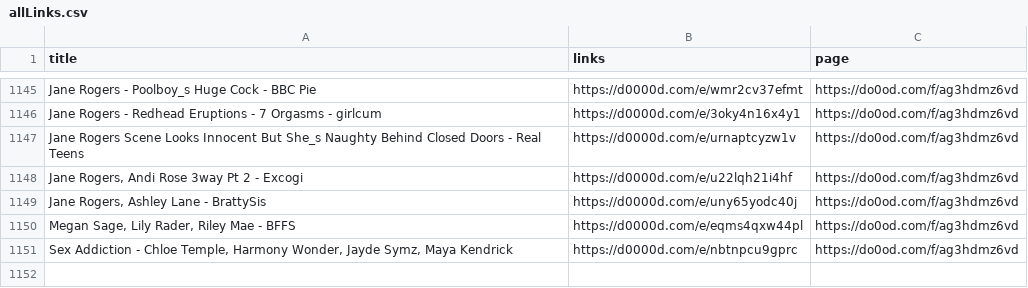
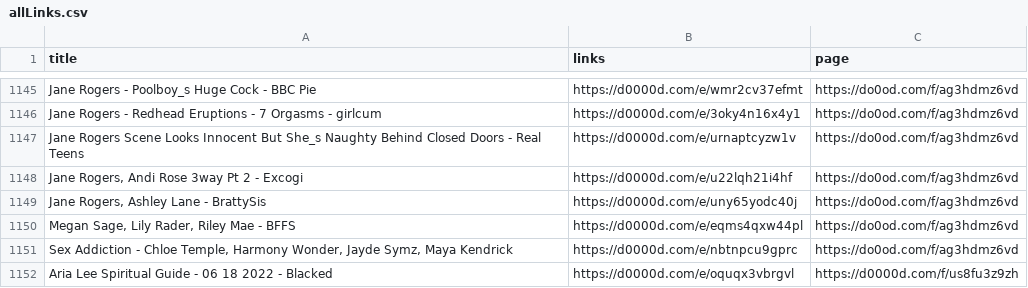
Before and after one commit to yva0010/weblinks, a CSV file: allLinks.csv, drawn as a sheet; only a part is shown, gaps mark what is left out; the diff names each change by its address in the sheet, - before the commit and + after, or states it on an @@ line.

Commit message:
Update allLinks.csv
new video added

```diff
--- a/allLinks.csv
+++ b/allLinks.csv
+row 1152: Aria Lee Spiritual Guide - 06 18 2022 - Blacked | https://d0000d.com/e/oquqx3vbrgvl | https://d0000d.com/f/us8fu3z9zh
```
